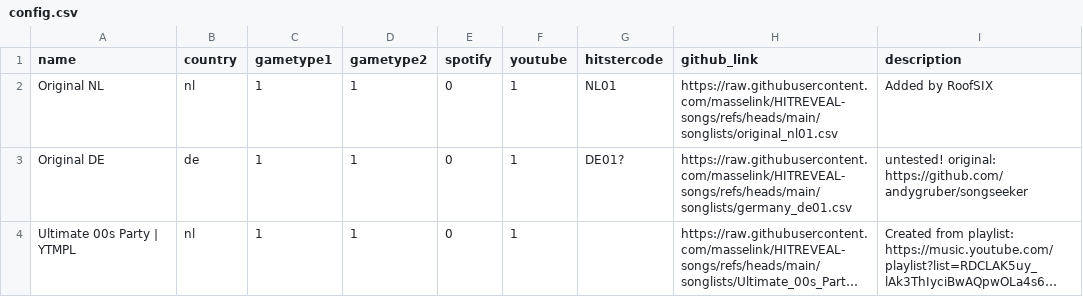
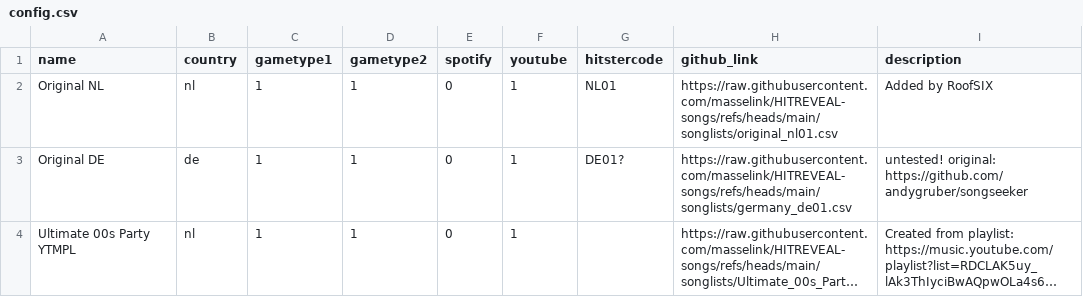
Before and after one commit to masselink/HITREVEAL-Songs, a CSV file: songlists/config.csv, drawn as a sheet; long unchanged cells end in …; the diff names each change by its address in the sheet, - before the commit and + after, or states it on an @@ line.

Commit message:
Update config.csv

```diff
--- a/songlists/config.csv
+++ b/songlists/config.csv
-A4 (name): Ultimate 00s Party | YTMPL
+A4 (name): Ultimate 00s Party YTMPL
```
